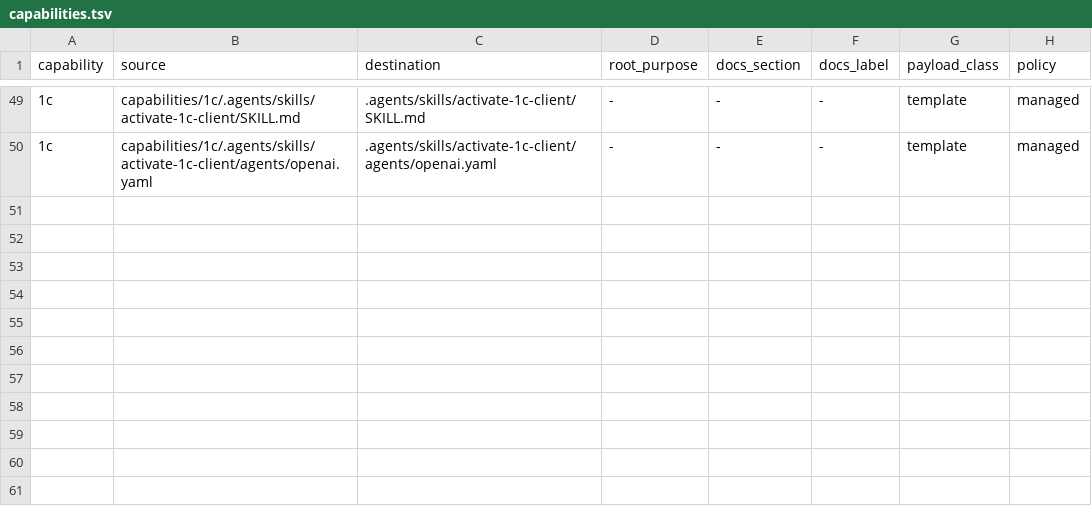
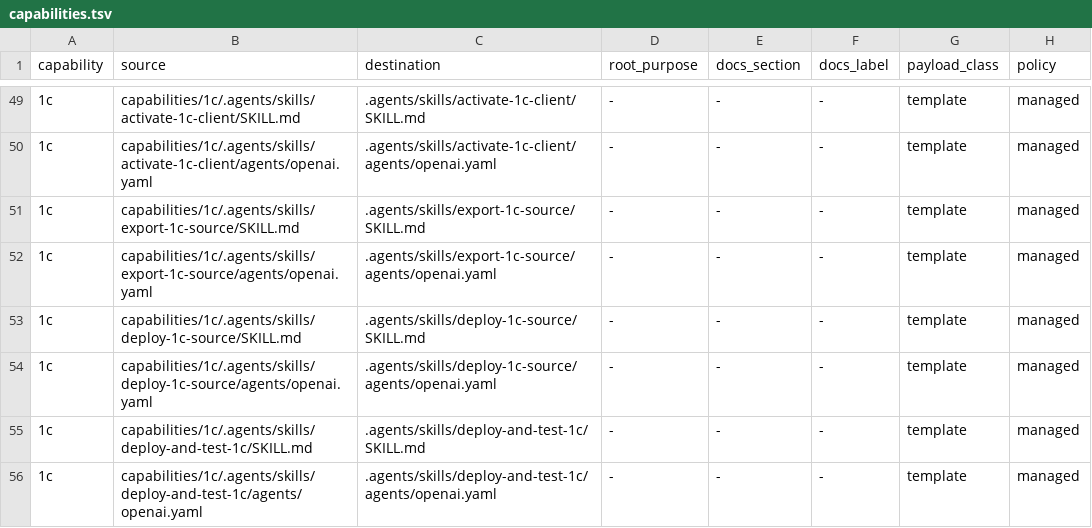
Before and after one commit to NightMadMax/new-project-rules, a TSV file: config/capabilities.tsv, drawn as a sheet; only a part is shown, gaps mark what is left out; the diff names each change by its address in the sheet, - before the commit and + after, or states it on an @@ line.

```diff
--- a/config/capabilities.tsv
+++ b/config/capabilities.tsv
+row 51: 1c | capabilities/1c/.agents/skills/export-1c-source/SKILL.md | .agents/skills/export-1c-source/SKILL.md | - | - | - | template | managed
+row 52: 1c | capabilities/1c/.agents/skills/export-1c-source/agents/openai.yaml | .agents/skills/export-1c-source/agents/openai.yaml | - | - | - | template | managed
+row 53: 1c | capabilities/1c/.agents/skills/deploy-1c-source/SKILL.md | .agents/skills/deploy-1c-source/SKILL.md | - | - | - | template | managed
+row 54: 1c | capabilities/1c/.agents/skills/deploy-1c-source/agents/openai.yaml | .agents/skills/deploy-1c-source/agents/openai.yaml | - | - | - | template | managed
+row 55: 1c | capabilities/1c/.agents/skills/deploy-and-test-1c/SKILL.md | .agents/skills/deploy-and-test-1c/SKILL.md | - | - | - | template | managed
+row 56: 1c | capabilities/1c/.agents/skills/deploy-and-test-1c/agents/openai.yaml | .agents/skills/deploy-and-test-1c/agents/openai.yaml | - | - | - | template | managed
```
Also changed, not shown: config/skills.tsv, 19 other files.
